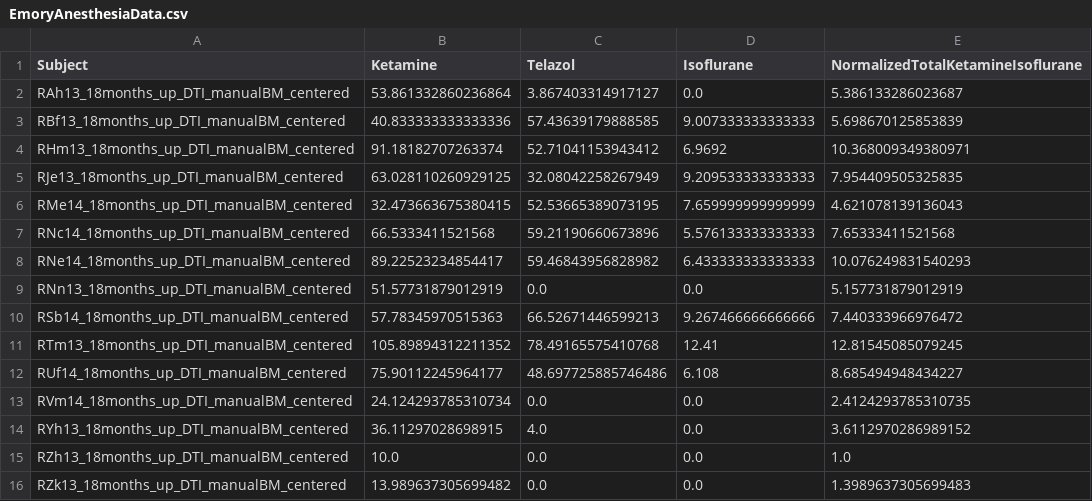
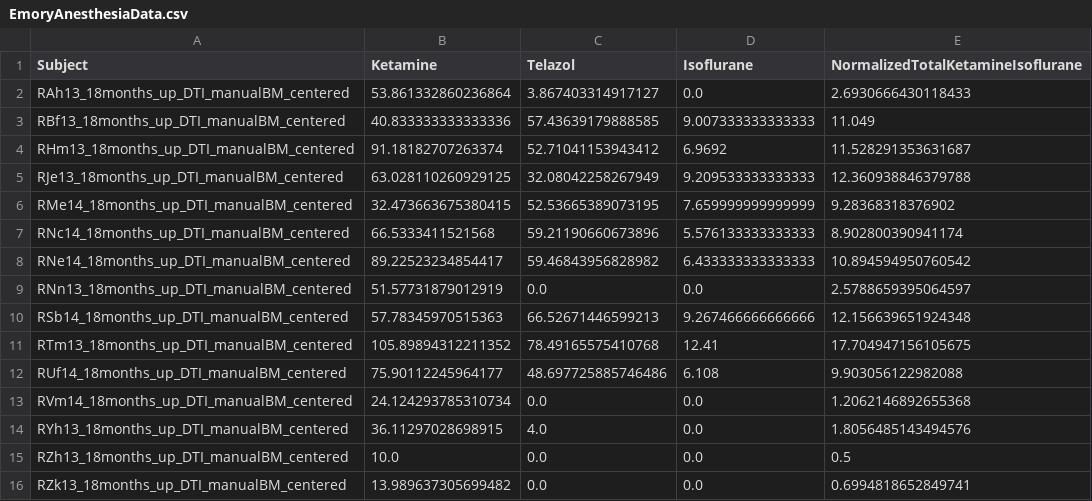
Before and after one commit to Jeffrey-Young/ParseEmoryAnesthesiaData, a CSV file: data/EmoryAnesthesiaData.csv, drawn as a sheet.

```diff
--- a/data/EmoryAnesthesiaData.csv
+++ b/data/EmoryAnesthesiaData.csv
@@ -1,16 +1,16 @@
 Subject,Ketamine,Telazol,Isoflurane,NormalizedTotalKetamineIsoflurane
-RAh13_18months_up_DTI_manualBM_centered,53.861332860236864,3.867403314917127,0.0,5.386133286023687
-RBf13_18months_up_DTI_manualBM_centered,40.833333333333336,57.43639179888585,9.007333333333333,5.698670125853839
-RHm13_18months_up_DTI_manualBM_centered,91.18182707263374,52.71041153943412,6.9692,10.368009349380971
-RJe13_18months_up_DTI_manualBM_centered,63.028110260929125,32.08042258267949,9.209533333333333,7.954409505325835
-RMe14_18months_up_DTI_manualBM_centered,32.473663675380415,52.53665389073195,7.659999999999999,4.621078139136043
-RNc14_18months_up_DTI_manualBM_centered,66.5333411521568,59.21190660673896,5.576133333333333,7.65333411521568
-RNe14_18months_up_DTI_manualBM_centered,89.22523234854417,59.46843956828982,6.433333333333333,10.076249831540293
-RNn13_18months_up_DTI_manualBM_centered,51.57731879012919,0.0,0.0,5.157731879012919
-RSb14_18months_up_DTI_manualBM_centered,57.78345970515363,66.52671446599213,9.267466666666666,7.440333966976472
-RTm13_18months_up_DTI_manualBM_centered,105.89894312211352,78.49165575410768,12.41,12.81545085079245
-RUf14_18months_up_DTI_manualBM_centered,75.90112245964177,48.697725885746486,6.108,8.685494948434227
-RVm14_18months_up_DTI_manualBM_centered,24.124293785310734,0.0,0.0,2.4124293785310735
-RYh13_18months_up_DTI_manualBM_centered,36.11297028698915,4.0,0.0,3.6112970286989152
-RZh13_18months_up_DTI_manualBM_centered,10.0,0.0,0.0,1.0
-RZk13_18months_up_DTI_manualBM_centered,13.989637305699482,0.0,0.0,1.3989637305699483
+RAh13_18months_up_DTI_manualBM_centered,53.861332860236864,3.867403314917127,0.0,2.6930666430118433
+RBf13_18months_up_DTI_manualBM_centered,40.833333333333336,57.43639179888585,9.007333333333333,11.049
+RHm13_18months_up_DTI_manualBM_centered,91.18182707263374,52.71041153943412,6.9692,11.528291353631687
+RJe13_18months_up_DTI_manualBM_centered,63.028110260929125,32.08042258267949,9.209533333333333,12.360938846379788
+RMe14_18months_up_DTI_manualBM_centered,32.473663675380415,52.53665389073195,7.659999999999999,9.28368318376902
+RNc14_18months_up_DTI_manualBM_centered,66.5333411521568,59.21190660673896,5.576133333333333,8.902800390941174
+RNe14_18months_up_DTI_manualBM_centered,89.22523234854417,59.46843956828982,6.433333333333333,10.894594950760542
+RNn13_18months_up_DTI_manualBM_centered,51.57731879012919,0.0,0.0,2.5788659395064597
+RSb14_18months_up_DTI_manualBM_centered,57.78345970515363,66.52671446599213,9.267466666666666,12.156639651924348
+RTm13_18months_up_DTI_manualBM_centered,105.89894312211352,78.49165575410768,12.41,17.704947156105675
+RUf14_18months_up_DTI_manualBM_centered,75.90112245964177,48.697725885746486,6.108,9.903056122982088
+RVm14_18months_up_DTI_manualBM_centered,24.124293785310734,0.0,0.0,1.2062146892655368
+RYh13_18months_up_DTI_manualBM_centered,36.11297028698915,4.0,0.0,1.8056485143494576
+RZh13_18months_up_DTI_manualBM_centered,10.0,0.0,0.0,0.5
+RZk13_18months_up_DTI_manualBM_centered,13.989637305699482,0.0,0.0,0.6994818652849741
```
Also changed, not shown: 3 other files.
